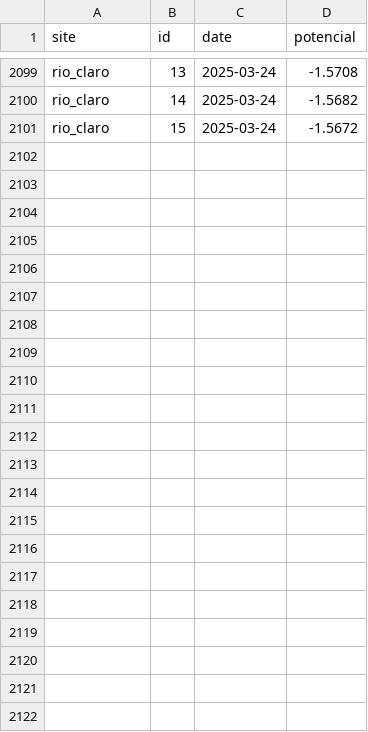
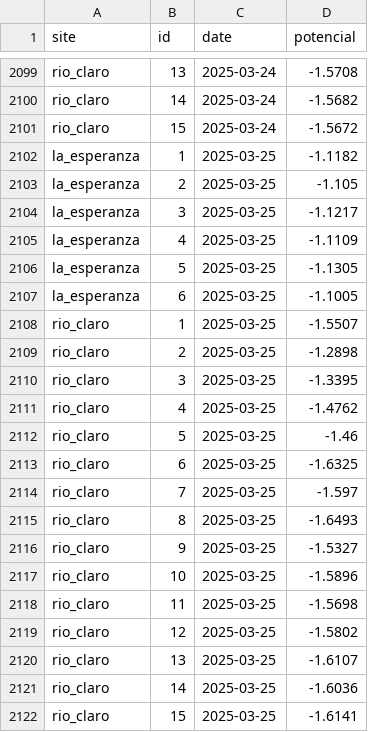
Before and after one commit to FONDEF-ID21-10297/datos_plataforma_gha, a CSV file: data/potencial-csv/potencial-sites.csv, drawn as a sheet; only a part is shown, gaps mark what is left out; the diff names each change by its address in the sheet, - before the commit and + after, or states it on an @@ line.

Commit message:
updating data and report

```diff
--- a/data/potencial-csv/potencial-sites.csv
+++ b/data/potencial-csv/potencial-sites.csv
+row 2102: la_esperanza | 1 | 2025-03-25 | -1.1182
+row 2103: la_esperanza | 2 | 2025-03-25 | -1.105
+row 2104: la_esperanza | 3 | 2025-03-25 | -1.1217
+row 2105: la_esperanza | 4 | 2025-03-25 | -1.1109
+row 2106: la_esperanza | 5 | 2025-03-25 | -1.1305
+row 2107: la_esperanza | 6 | 2025-03-25 | -1.1005
+row 2108: rio_claro | 1 | 2025-03-25 | -1.5507
+row 2109: rio_claro | 2 | 2025-03-25 | -1.2898
+row 2110: rio_claro | 3 | 2025-03-25 | -1.3395
+row 2111: rio_claro | 4 | 2025-03-25 | -1.4762
+row 2112: rio_claro | 5 | 2025-03-25 | -1.46
+row 2113: rio_claro | 6 | 2025-03-25 | -1.6325
+row 2114: rio_claro | 7 | 2025-03-25 | -1.597
+row 2115: rio_claro | 8 | 2025-03-25 | -1.6493
+row 2116: rio_claro | 9 | 2025-03-25 | -1.5327
+row 2117: rio_claro | 10 | 2025-03-25 | -1.5896
+row 2118: rio_claro | 11 | 2025-03-25 | -1.5698
+row 2119: rio_claro | 12 | 2025-03-25 | -1.5802
+row 2120: rio_claro | 13 | 2025-03-25 | -1.6107
+row 2121: rio_claro | 14 | 2025-03-25 | -1.6036
+row 2122: rio_claro | 15 | 2025-03-25 | -1.6141
```
Also changed, not shown: data/climate/climate-sites.csv, 7 other files.
